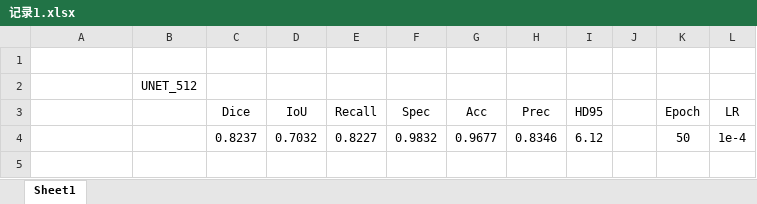
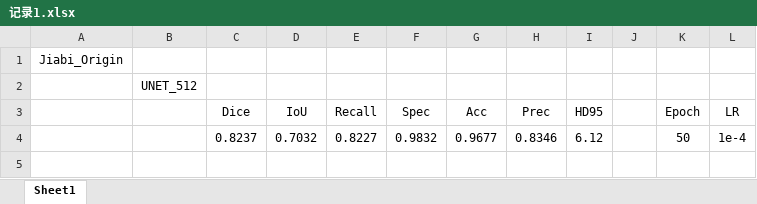
Before and after one commit to XiaojuCH/Nailfold_vascular_segmentation, an Excel workbook: 记录1.xlsx, sheet Sheet1, drawn as a sheet; only a part is shown; values as stored, in another font and other column widths than the file's, no borders; the diff covers the shown part only; the diff names each change by its address in the sheet, - before the commit and + after, or states it on an @@ line.

```diff
--- a/记录1.xlsx (sheet Sheet1)
+++ b/记录1.xlsx (sheet Sheet1)
-A1: (empty)
+A1: Jiabi_Origin
```
Also changed, not shown: 49 added rows elsewhere in this sheet, 20 other files.
